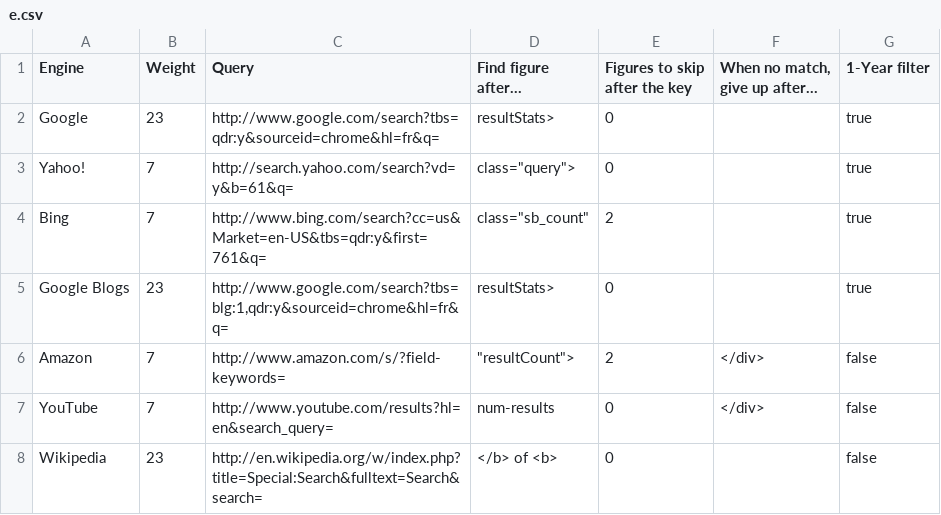
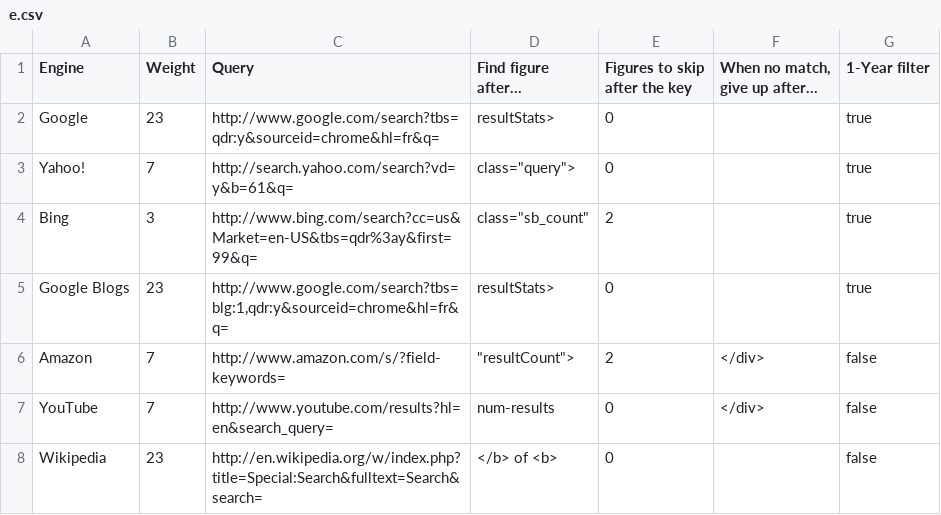
Before and after one commit to zertovitch/lang-index, a CSV file: e.csv, drawn as a sheet.

Commit message:
Bing: more on issue #3281482 (some engines inflate their results on the first pages). 'first' with more than 100 triggers Bing's blue screen of death, Java #hits still 3x last month's -> reducing Bing's weight in the end...

```diff
--- a/e.csv
+++ b/e.csv
@@ -3,3 +3,3 @@ Google;23;http://www.google.com/search?tbs=qdr:y&sourceid=chrome&hl=fr&q=;result
 Yahoo!;7;http://search.yahoo.com/search?vd=y&b=61&q=;"class=""query"">";0;;true
-Bing;7;http://www.bing.com/search?cc=us&Market=en-US&tbs=qdr:y&first=761&q=;"class=""sb_count""";2;;true
+Bing;3;http://www.bing.com/search?cc=us&Market=en-US&tbs=qdr%3ay&first=99&q=;"class=""sb_count""";2;;true
 Google Blogs;23;http://www.google.com/search?tbs=blg:1,qdr:y&sourceid=chrome&hl=fr&q=;resultStats>;0;;true
```
Also changed, not shown: 1 other file.
